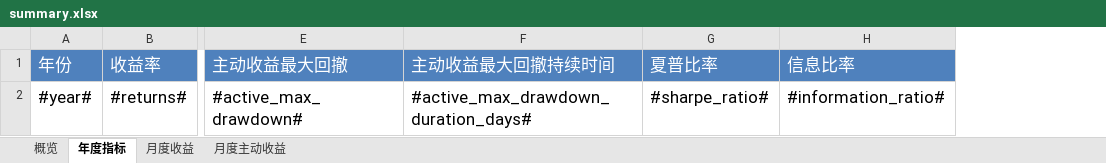
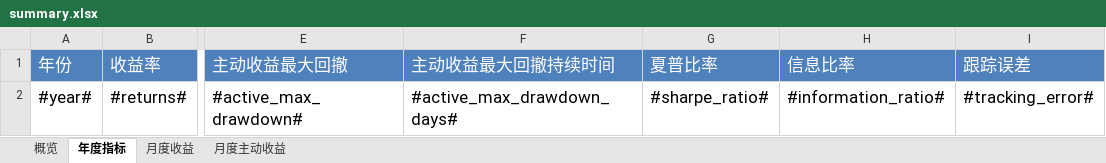
Before and after one commit to ricequant/rqalpha, an Excel workbook: rqalpha/mod/rqalpha_mod_sys_analyser/report/templates/summary.xlsx, sheet 年度指标, drawn as a sheet; only a part is shown, gaps mark what is left out; values as stored, in another font and other column widths than the file's, no borders; the diff names each change by its address in the sheet, - before the commit and + after, or states it on an @@ line.

```diff
--- a/rqalpha/mod/rqalpha_mod_sys_analyser/report/templates/summary.xlsx (sheet 年度指标)
+++ b/rqalpha/mod/rqalpha_mod_sys_analyser/report/templates/summary.xlsx (sheet 年度指标)
+column I (跟踪误差), row 2: #tracking_error#
-F2 (主动收益最大回撤持续时间): #active_max_drawdown_duration_days#
+F2 (主动收益最大回撤持续时间): #active_max_drawdown_days#
```
Also changed, not shown: 2 other files.
